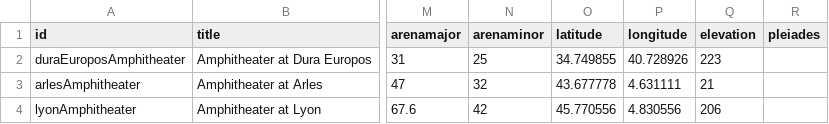
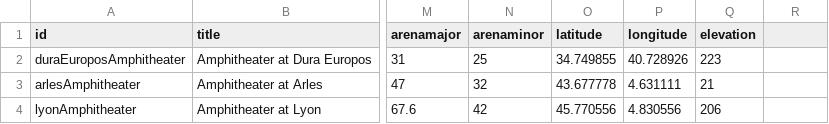
Before and after one commit to sfsheath/roman-amphitheaters, a CSV file: roman-amphitheaters.csv, drawn as a sheet; only a part is shown, gaps mark what is left out; the diff names each change by its address in the sheet, - before the commit and + after, or states it on an @@ line.

Commit message:
minor

```diff
--- a/roman-amphitheaters.csv
+++ b/roman-amphitheaters.csv
-R1: pleiades
+R1: (empty)
```
